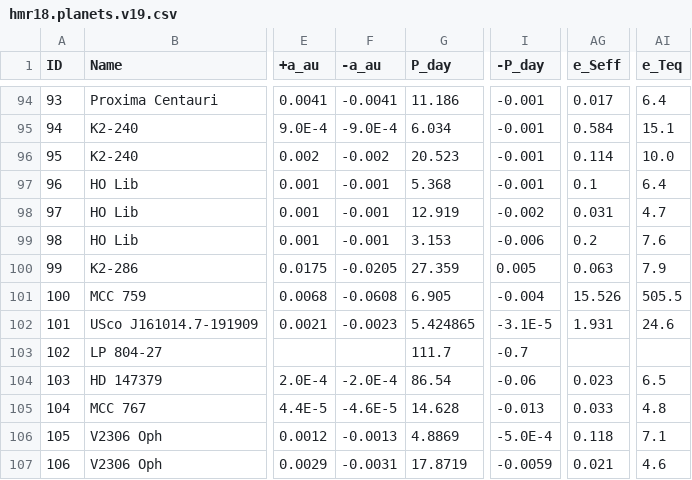
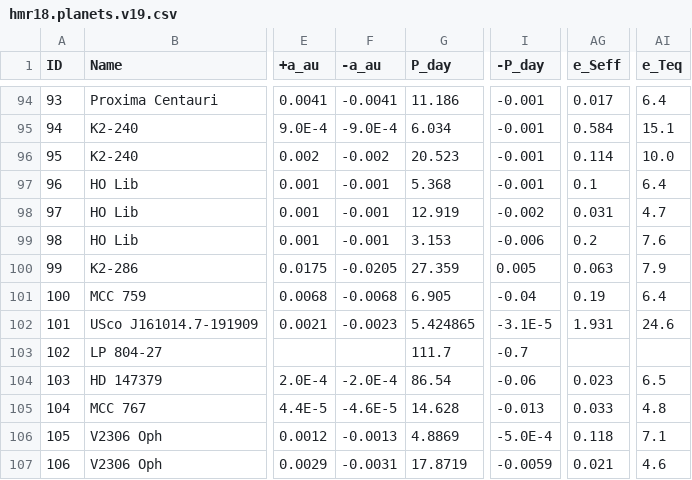
Before and after one commit to hector-mr/Exomoons_HZ_Mdwarfs, a CSV file: Input_tables/hmr18.planets.v19.csv, drawn as a sheet; only a part is shown, gaps mark what is left out; the diff names each change by its address in the sheet, - before the commit and + after, or states it on an @@ line.

Commit message:
Fixed typing errors

```diff
--- a/Input_tables/hmr18.planets.v19.csv
+++ b/Input_tables/hmr18.planets.v19.csv
-F101 (-a_au): -0.0608
+F101 (-a_au): -0.0068
-I101 (-P_day): -0.004
+I101 (-P_day): -0.04
-AG101 (e_Seff): 15.526
+AG101 (e_Seff): 0.19
-AI101 (e_Teq): 505.5
+AI101 (e_Teq): 6.4
```
